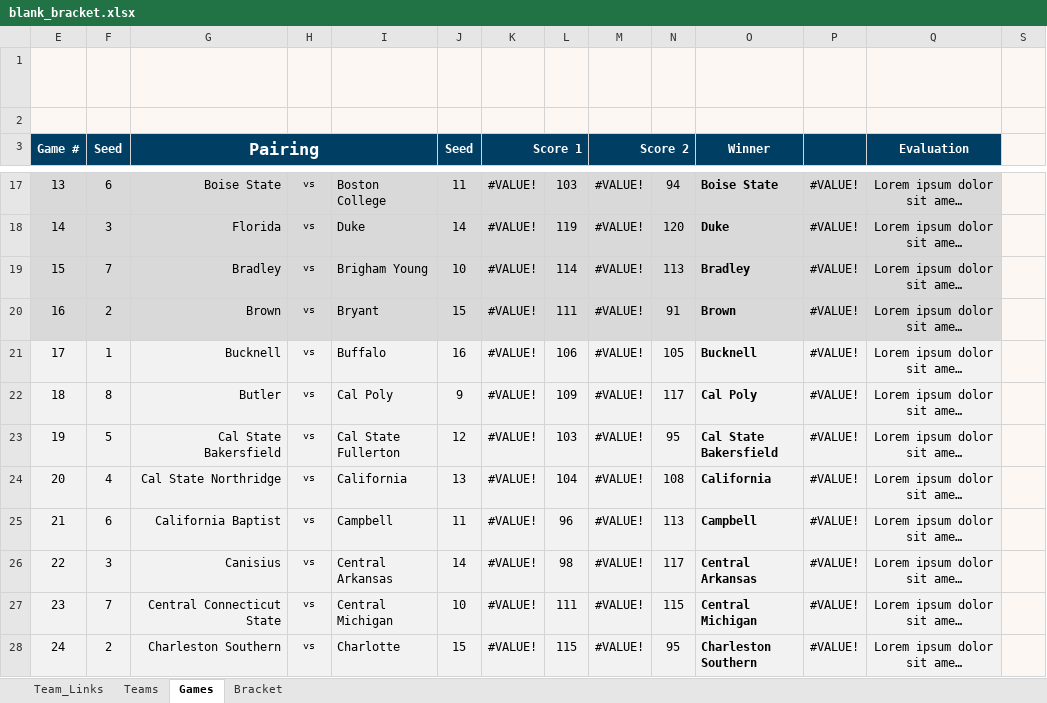
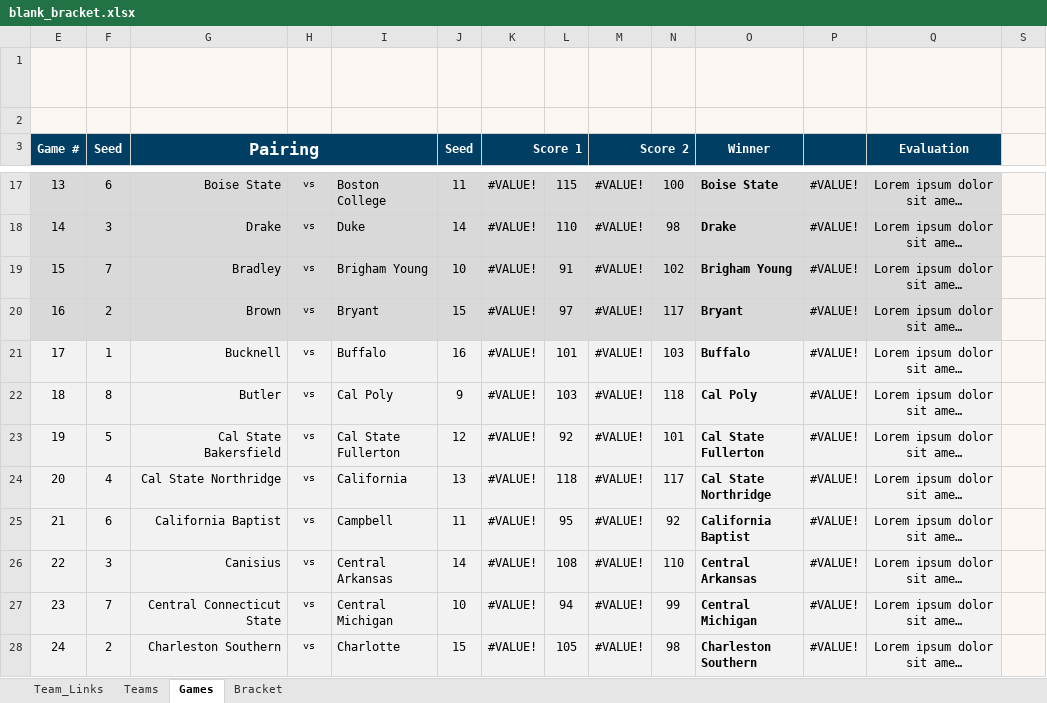
Before and after one commit to AnthonyGallante/KingfisherCourt, an Excel workbook: resources/blank_bracket.xlsx, sheet Games, drawn as a sheet; only a part is shown, gaps mark what is left out; long unchanged cells end in …; values as stored, in another font and other column widths than the file's, no borders; the diff covers the shown part only; the diff names each change by its address in the sheet, - before the commit and + after, or states it on an @@ line.

```diff
--- a/resources/blank_bracket.xlsx (sheet Games)
+++ b/resources/blank_bracket.xlsx (sheet Games)
-L17: 103
+L17: 115
-N17: 94
+N17: 100
-G18 (Pairing): Florida
+G18 (Pairing): Drake
-L18: 119
+L18: 110
-N18: 120
+N18: 98
-O18 (Winner): Duke
+O18 (Winner): Drake
-L19: 114
+L19: 91
-N19: 113
+N19: 102
-O19 (Winner): Bradley
+O19 (Winner): Brigham Young
-L20: 111
+L20: 97
-N20: 91
+N20: 117
-O20 (Winner): Brown
+O20 (Winner): Bryant
-L21: 106
+L21: 101
-N21: 105
+N21: 103
-O21 (Winner): Bucknell
+O21 (Winner): Buffalo
-L22: 109
+L22: 103
-N22: 117
+N22: 118
-L23: 103
+L23: 92
-N23: 95
+N23: 101
-O23 (Winner): Cal State Bakersfield
+O23 (Winner): Cal State Fullerton
-L24: 104
+L24: 118
-N24: 108
+N24: 117
-O24 (Winner): California
+O24 (Winner): Cal State Northridge
-L25: 96
+L25: 95
-N25: 113
+N25: 92
-O25 (Winner): Campbell
+O25 (Winner): California Baptist
-L26: 98
+L26: 108
-N26: 117
+N26: 110
-L27: 111
+L27: 94
-N27: 115
+N27: 99
-L28: 115
+L28: 105
-N28: 95
+N28: 98
```
Also changed, not shown: 236 edited cells elsewhere in this sheet, sheet Bracket, sheet Teams, hidden cells, charts or pictures, 16 other files.
